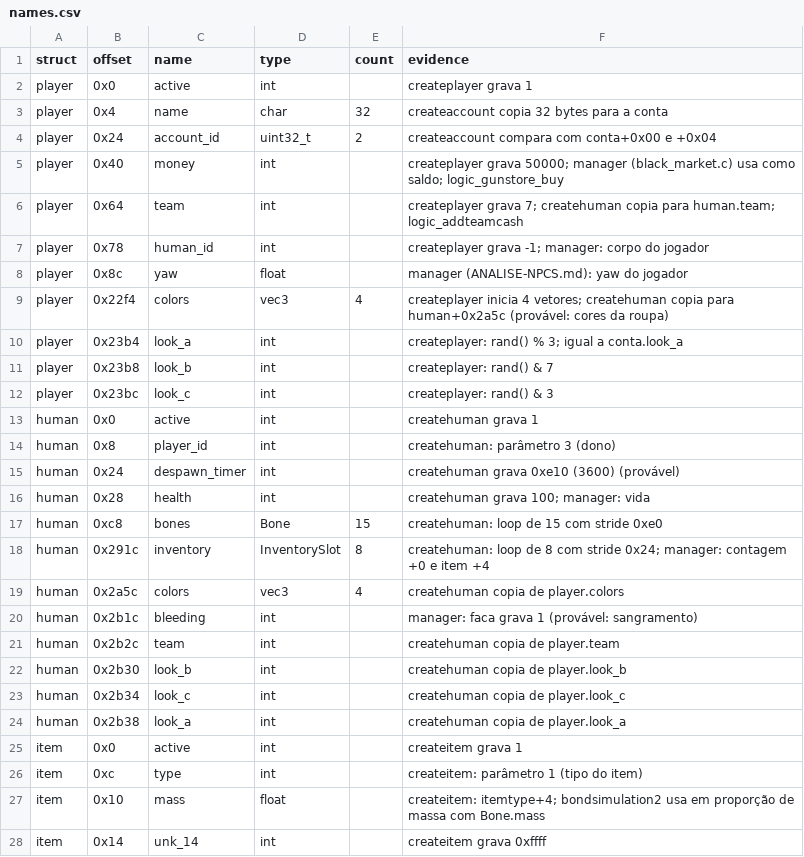
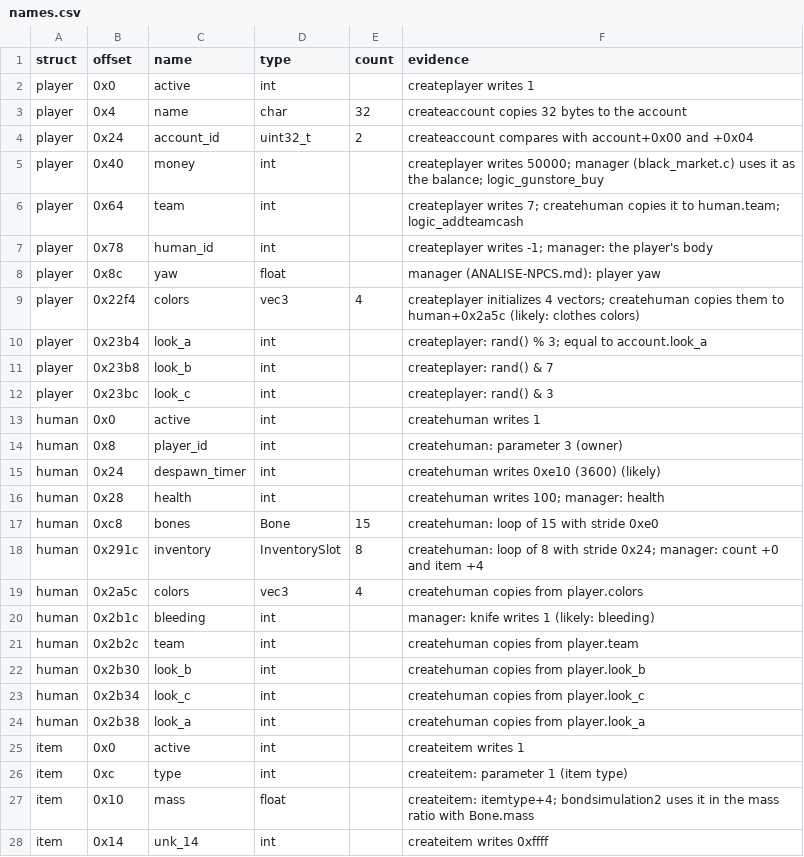
Before and after one commit to TheGreatVulpzin/OpenSubRosa24, a CSV file: analysis/structs/names.csv, drawn as a sheet; only a part is shown; the diff covers the shown part only.

Commit message:
analysis: translate evidence columns to English and fix invalid CSV rows

```diff
--- a/analysis/structs/names.csv
+++ b/analysis/structs/names.csv
@@ -1,28 +1,28 @@
 struct,offset,name,type,count,evidence
-player,0x0,active,int,,createplayer grava 1
-player,0x4,name,char,32,createaccount copia 32 bytes para a conta
-player,0x24,account_id,uint32_t,2,createaccount compara com conta+0x00 e +0x04
-player,0x40,money,int,,createplayer grava 50000; manager (black_market.c) usa como saldo; logic_gunstore_buy
-player,0x64,team,int,,createplayer grava 7; createhuman copia para human.team; logic_addteamcash
-player,0x78,human_id,int,,createplayer grava -1; manager: corpo do jogador
-player,0x8c,yaw,float,,manager (ANALISE-NPCS.md): yaw do jogador
-player,0x22f4,colors,vec3,4,createplayer inicia 4 vetores; createhuman copia para human+0x2a5c (provável: cores da roupa)
-player,0x23b4,look_a,int,,createplayer: rand() % 3; igual a conta.look_a
+player,0x0,active,int,,createplayer writes 1
+player,0x4,name,char,32,createaccount copies 32 bytes to the account
+player,0x24,account_id,uint32_t,2,createaccount compares with account+0x00 and +0x04
+player,0x40,money,int,,createplayer writes 50000; manager (black_market.c) uses it as the balance; logic_gunstore_buy
+player,0x64,team,int,,createplayer writes 7; createhuman copies it to human.team; logic_addteamcash
+player,0x78,human_id,int,,createplayer writes -1; manager: the player's body
+player,0x8c,yaw,float,,manager (ANALISE-NPCS.md): player yaw
+player,0x22f4,colors,vec3,4,createplayer initializes 4 vectors; createhuman copies them to human+0x2a5c (likely: clothes colors)
+player,0x23b4,look_a,int,,createplayer: rand() % 3; equal to account.look_a
 player,0x23b8,look_b,int,,createplayer: rand() & 7
 player,0x23bc,look_c,int,,createplayer: rand() & 3
-human,0x0,active,int,,createhuman grava 1
-human,0x8,player_id,int,,createhuman: parâmetro 3 (dono)
-human,0x24,despawn_timer,int,,createhuman grava 0xe10 (3600) (provável)
-human,0x28,health,int,,createhuman grava 100; manager: vida
-human,0xc8,bones,Bone,15,createhuman: loop de 15 com stride 0xe0
-human,0x291c,inventory,InventorySlot,8,createhuman: loop de 8 com stride 0x24; manager: contagem +0 e item +4
-human,0x2a5c,colors,vec3,4,createhuman copia de player.colors
-human,0x2b1c,bleeding,int,,manager: faca grava 1 (provável: sangramento)
-human,0x2b2c,team,int,,createhuman copia de player.team
-human,0x2b30,look_b,int,,createhuman copia de player.look_b
-human,0x2b34,look_c,int,,createhuman copia de player.look_c
-human,0x2b38,look_a,int,,createhuman copia de player.look_a
-item,0x0,active,int,,createitem grava 1
-item,0xc,type,int,,createitem: parâmetro 1 (tipo do item)
-item,0x10,mass,float,,createitem: itemtype+4; bondsimulation2 usa em proporção de massa com Bone.mass
-item,0x14,unk_14,int,,createitem grava 0xffff
+human,0x0,active,int,,createhuman writes 1
+human,0x8,player_id,int,,createhuman: parameter 3 (owner)
+human,0x24,despawn_timer,int,,createhuman writes 0xe10 (3600) (likely)
+human,0x28,health,int,,createhuman writes 100; manager: health
+human,0xc8,bones,Bone,15,createhuman: loop of 15 with stride 0xe0
+human,0x291c,inventory,InventorySlot,8,createhuman: loop of 8 with stride 0x24; manager: count +0 and item +4
+human,0x2a5c,colors,vec3,4,createhuman copies from player.colors
+human,0x2b1c,bleeding,int,,manager: knife writes 1 (likely: bleeding)
+human,0x2b2c,team,int,,createhuman copies from player.team
+human,0x2b30,look_b,int,,createhuman copies from player.look_b
+human,0x2b34,look_c,int,,createhuman copies from player.look_c
+human,0x2b38,look_a,int,,createhuman copies from player.look_a
+item,0x0,active,int,,createitem writes 1
+item,0xc,type,int,,createitem: parameter 1 (item type)
+item,0x10,mass,float,,createitem: itemtype+4; bondsimulation2 uses it in the mass ratio with Bone.mass
+item,0x14,unk_14,int,,createitem writes 0xffff
```
Also changed, not shown: 115 edited cells elsewhere in this file, analysis/024d/manual_globals.csv, analysis/024d/manual_names.csv.
